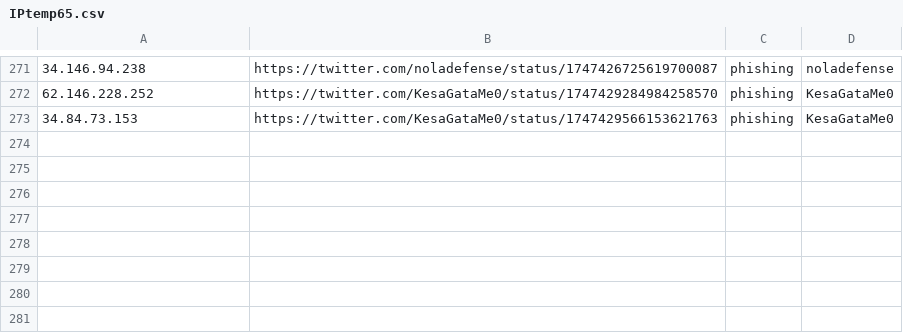
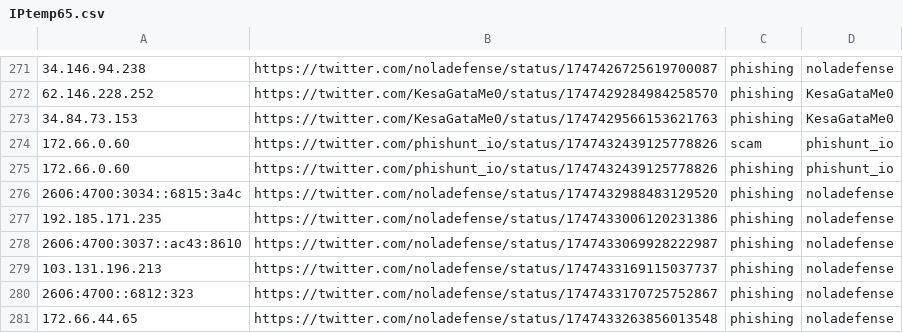
Before and after one commit to Reman2k/ioc, a CSV file: IPtemp65.csv, drawn as a sheet; only a part is shown, gaps mark what is left out; the diff names each change by its address in the sheet, - before the commit and + after, or states it on an @@ line.

```diff
--- a/IPtemp65.csv
+++ b/IPtemp65.csv
+row 274: 172.66.0.60 | https://twitter.com/phishunt_io/status/1747432439125778826 | scam | phishunt_io
+row 275: 172.66.0.60 | https://twitter.com/phishunt_io/status/1747432439125778826 | phishing | phishunt_io
+row 276: 2606:4700:3034::6815:3a4c | https://twitter.com/noladefense/status/1747432988483129520 | phishing | noladefense
+row 277: 192.185.171.235 | https://twitter.com/noladefense/status/1747433006120231386 | phishing | noladefense
+row 278: 2606:4700:3037::ac43:8610 | https://twitter.com/noladefense/status/1747433069928222987 | phishing | noladefense
+row 279: 103.131.196.213 | https://twitter.com/noladefense/status/1747433169115037737 | phishing | noladefense
+row 280: 2606:4700::6812:323 | https://twitter.com/noladefense/status/1747433170725752867 | phishing | noladefense
+row 281: 172.66.44.65 | https://twitter.com/noladefense/status/1747433263856013548 | phishing | noladefense
```
Also changed, not shown: IPtemp66.csv.
